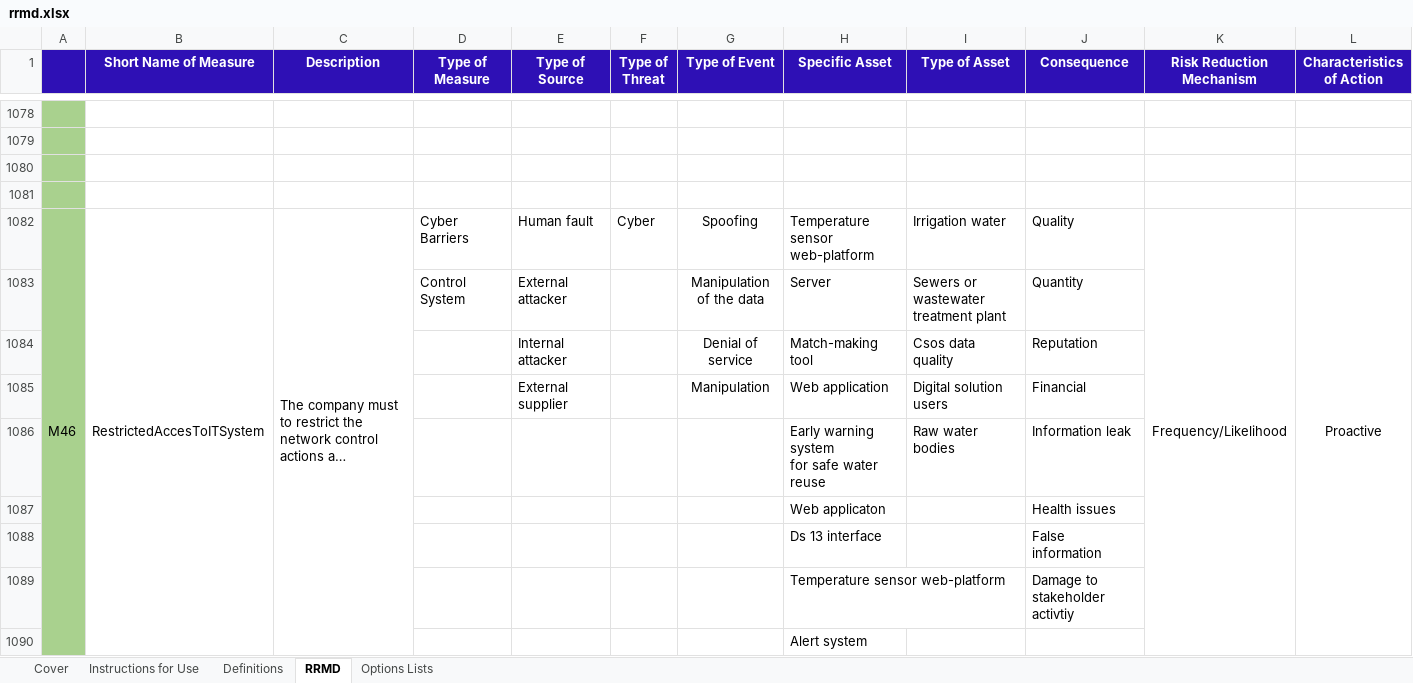
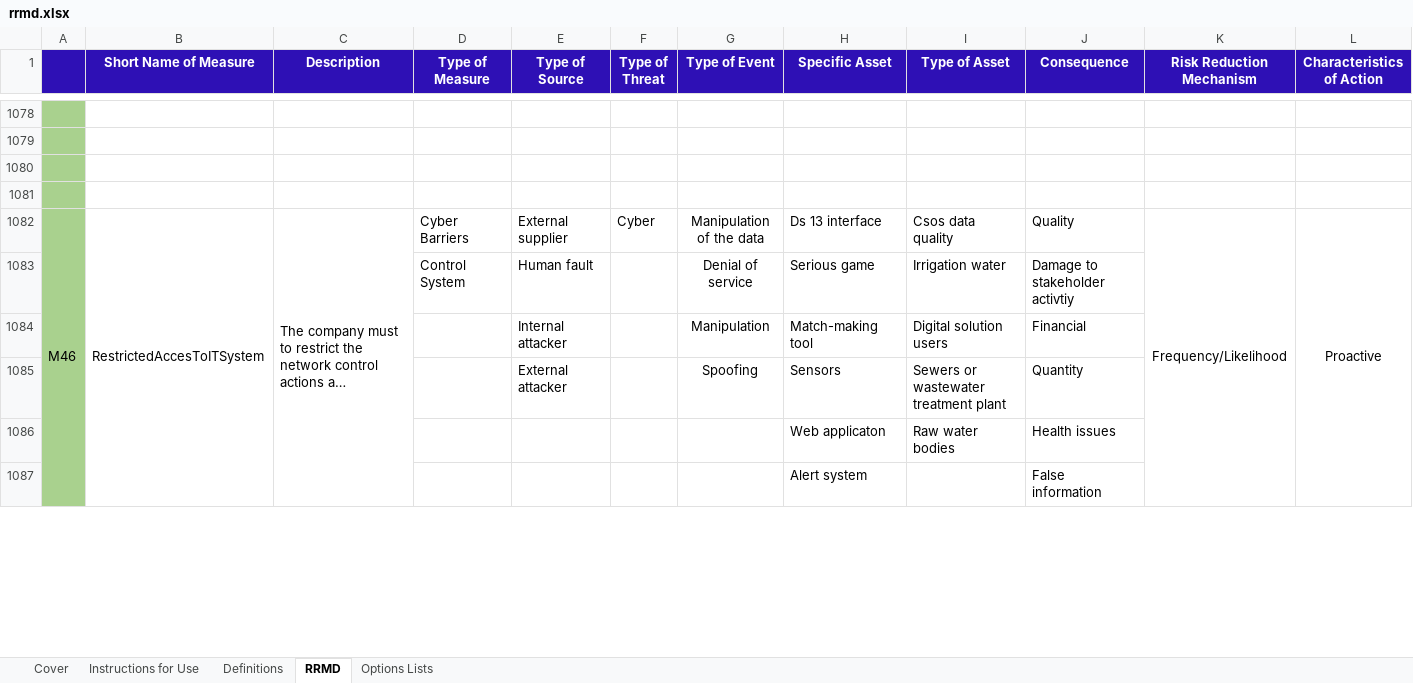
Before and after one commit to SINTEF-Infosec/dwc-risk-explorer, an Excel workbook: data/rrmd.xlsx, sheet RRMD, drawn as a sheet; only a part is shown, gaps mark what is left out; long unchanged cells end in …; values as stored, in another font and other column widths than the file's, no borders; removed rows and columns are numbered as before the commit, all else as after; rows hold the shown columns only; ↵ is a line break in a cell; the diff covers the shown part only; the diff names each change by its address in the sheet, - before the commit and + after, or states it on an @@ line.

```diff
--- a/data/rrmd.xlsx (sheet RRMD)
+++ b/data/rrmd.xlsx (sheet RRMD)
-E1082 (Type of Source): Human fault
+E1082 (Type of Source): External supplier
-G1082 (Type of Event): Spoofing
+G1082 (Type of Event): Manipulation of the data
-H1082 (Specific Asset): Temperature sensor web-platform
+H1082 (Specific Asset): Ds 13 interface
-I1082 (Type of Asset): Irrigation water
+I1082 (Type of Asset): Csos data quality
-row 1083:  |  |  | Control System | External attacker |  | Manipulation of the data | Server | Sewers or wastewater treatment plant | Quantity
-row 1084:  |  |  |  | Internal attacker |  | Denial of service | Match-making tool | Csos data quality | Reputation
+row 1083:  |  |  | Control System | Human fault |  | Denial of service | Serious game | Irrigation water | Damage to stakeholder activtiy
-E1084 (Type of Source): External supplier
+E1084 (Type of Source): Internal attacker
-H1084 (Specific Asset): Web application
+H1084 (Specific Asset): Match-making tool
-row 1086:  |  |  |  |  |  |  | Early warning system ↵ for safe water reuse | Raw water bodies | Information leak
+row 1085:  |  |  |  | External attacker |  | Spoofing | Sensors | Sewers or wastewater treatment plant | Quantity
-I1086 (Type of Asset): (empty)
+I1086 (Type of Asset): Raw water bodies
-H1087 (Specific Asset): Ds 13 interface
+H1087 (Specific Asset): Alert system
-row 1089:  |  |  |  |  |  |  | Temperature sensor web-platform |  | Damage to stakeholder activtiy
-row 1090:  |  |  |  |  |  |  | Alert system
```
Also changed, not shown: other rows of this sheet, data/ridb.xlsx, public/resources/ridb.xlsx, 3 other files.
